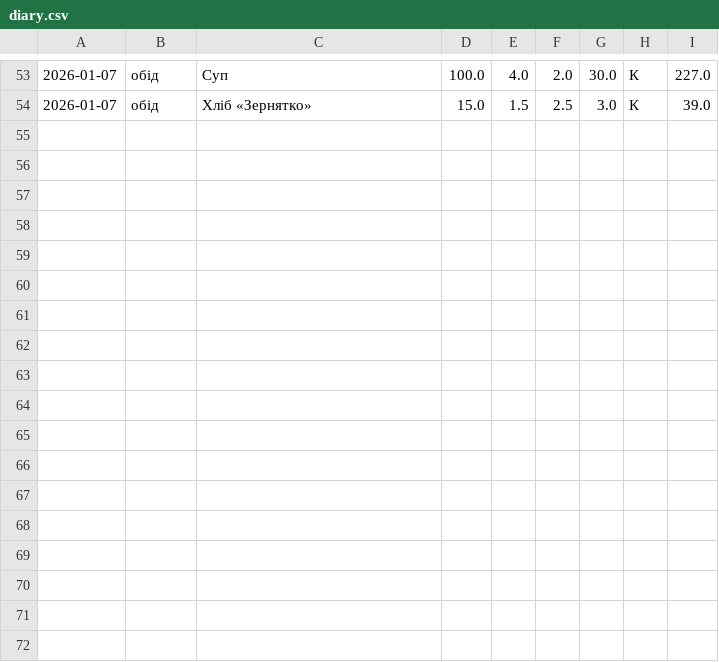
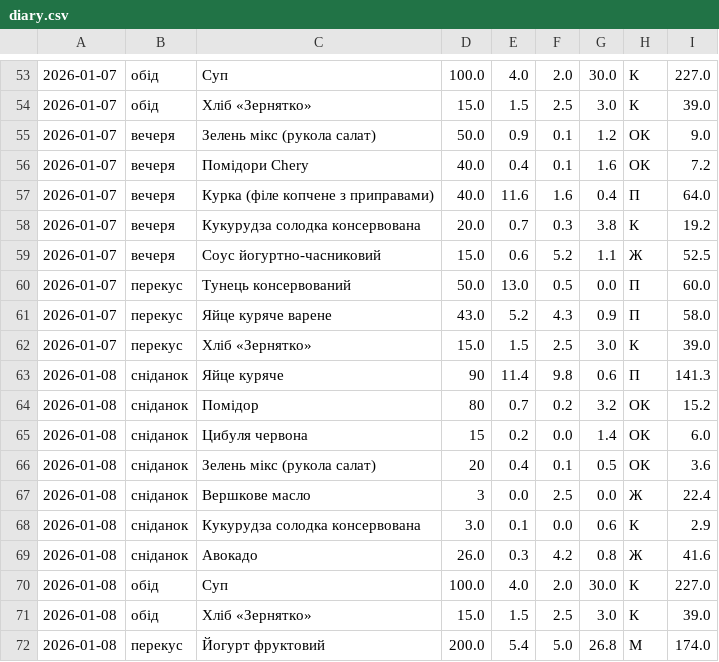
Before and after one commit to Your-Natka/diet, a CSV file: diary.csv, drawn as a sheet; only a part is shown, gaps mark what is left out; the diff names each change by its address in the sheet, - before the commit and + after, or states it on an @@ line.

```diff
--- a/diary.csv
+++ b/diary.csv
+row 55: 2026-01-07 | вечеря | Зелень мікс (рукола салат) | 50.0 | 0.9 | 0.1 | 1.2 | ОК | 9.0
+row 56: 2026-01-07 | вечеря | Помідори Chery | 40.0 | 0.4 | 0.1 | 1.6 | ОК | 7.2
+row 57: 2026-01-07 | вечеря | Курка (філе копчене з приправами) | 40.0 | 11.6 | 1.6 | 0.4 | П | 64.0
+row 58: 2026-01-07 | вечеря | Кукурудза солодка консервована | 20.0 | 0.7 | 0.3 | 3.8 | К | 19.2
+row 59: 2026-01-07 | вечеря | Соус йогуртно-часниковий | 15.0 | 0.6 | 5.2 | 1.1 | Ж | 52.5
+row 60: 2026-01-07 | перекус | Тунець консервований | 50.0 | 13.0 | 0.5 | 0.0 | П | 60.0
+row 61: 2026-01-07 | перекус | Яйце куряче варене | 43.0 | 5.2 | 4.3 | 0.9 | П | 58.0
+row 62: 2026-01-07 | перекус | Хліб «Зернятко» | 15.0 | 1.5 | 2.5 | 3.0 | К | 39.0
+row 63: 2026-01-08 | сніданок | Яйце куряче | 90 | 11.4 | 9.8 | 0.6 | П | 141.3
+row 64: 2026-01-08 | сніданок | Помідор | 80 | 0.7 | 0.2 | 3.2 | ОК | 15.2
+row 65: 2026-01-08 | сніданок | Цибуля червона | 15 | 0.2 | 0.0 | 1.4 | ОК | 6.0
+row 66: 2026-01-08 | сніданок | Зелень мікс (рукола салат) | 20 | 0.4 | 0.1 | 0.5 | ОК | 3.6
+row 67: 2026-01-08 | сніданок | Вершкове масло | 3 | 0.0 | 2.5 | 0.0 | Ж | 22.4
+row 68: 2026-01-08 | сніданок | Кукурудза солодка консервована | 3.0 | 0.1 | 0.0 | 0.6 | К | 2.9
+row 69: 2026-01-08 | сніданок | Авокадо | 26.0 | 0.3 | 4.2 | 0.8 | Ж | 41.6
+row 70: 2026-01-08 | обід | Суп | 100.0 | 4.0 | 2.0 | 30.0 | К | 227.0
+row 71: 2026-01-08 | обід | Хліб «Зернятко» | 15.0 | 1.5 | 2.5 | 3.0 | К | 39.0
+row 72: 2026-01-08 | перекус | Йогурт фруктовий | 200.0 | 5.4 | 5.0 | 26.8 | М | 174.0
```
Also changed, not shown: foods_100g_ua.csv, 2 other files.
